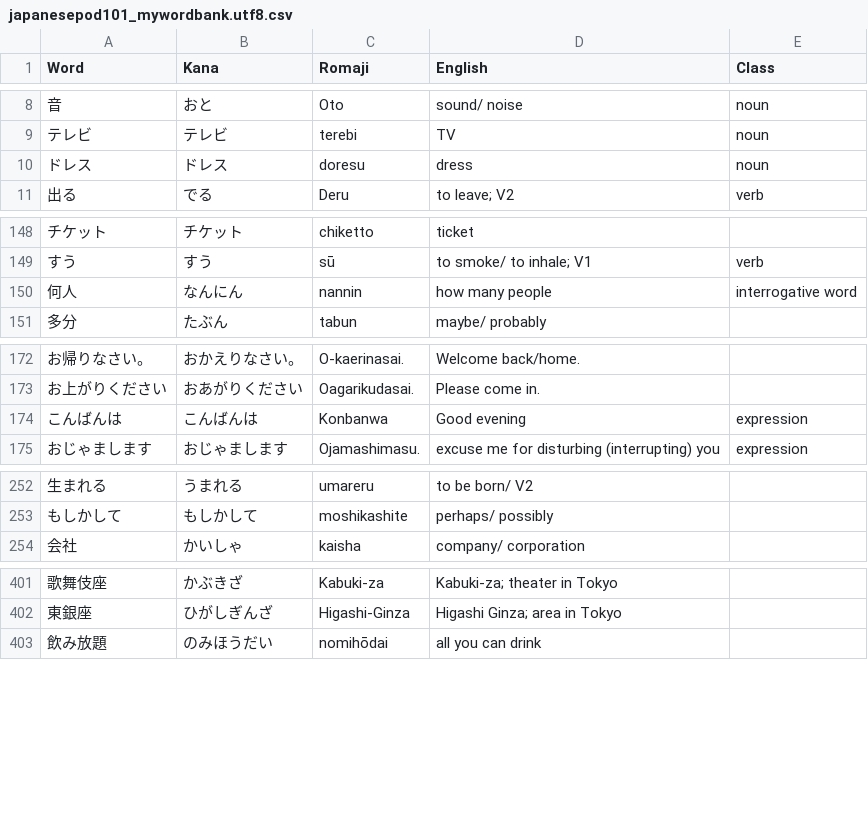
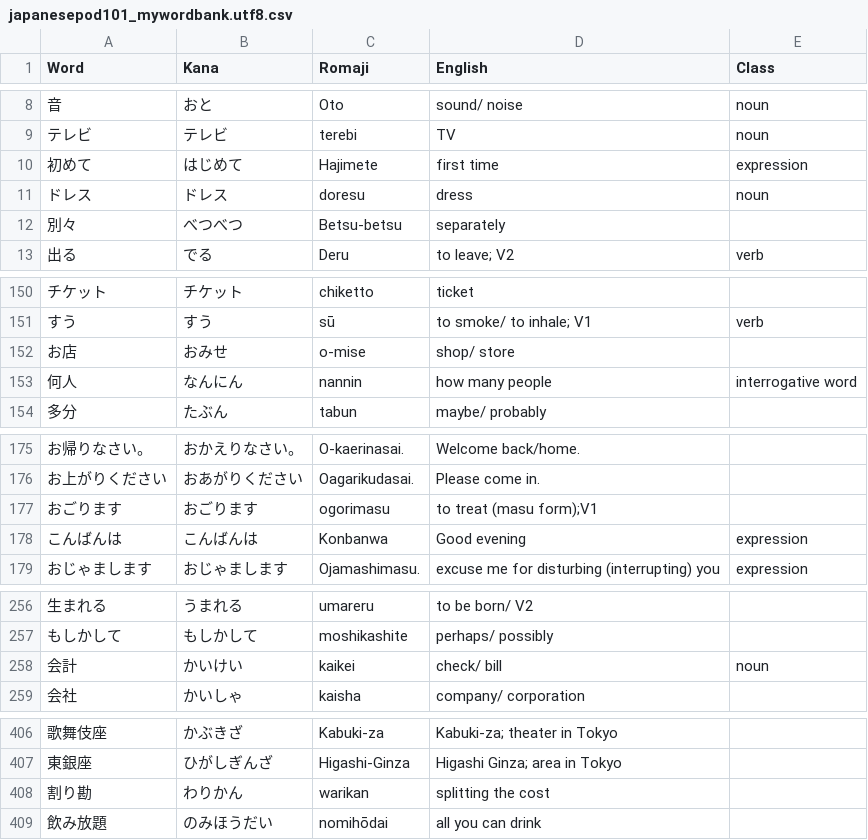
Before and after one commit to michaelszymczak/japanese, a CSV file: jp101/japanesepod101_mywordbank.utf8.csv, drawn as a sheet; only a part is shown, gaps mark what is left out; the diff covers the shown part only; the diff names each change by its address in the sheet, - before the commit and + after, or states it on an @@ line.

```diff
--- a/jp101/japanesepod101_mywordbank.utf8.csv
+++ b/jp101/japanesepod101_mywordbank.utf8.csv
+row 10: 初めて | はじめて | Hajimete | first time | expression
+row 12: 別々 | べつべつ | Betsu-betsu | separately
+row 152: お店 | おみせ | o-mise | shop/ store
+row 177: おごります | おごります | ogorimasu | to treat (masu form);V1
+row 258: 会計 | かいけい | kaikei | check/ bill | noun
+row 408: 割り勘 | わりかん | warikan | splitting the cost
```
Also changed, not shown: 2 added rows elsewhere in this file, jp101/japanesepod101_mywordbank.csv, jp101/japanesepod101_mywordbank.utf8.sorted.csv.
